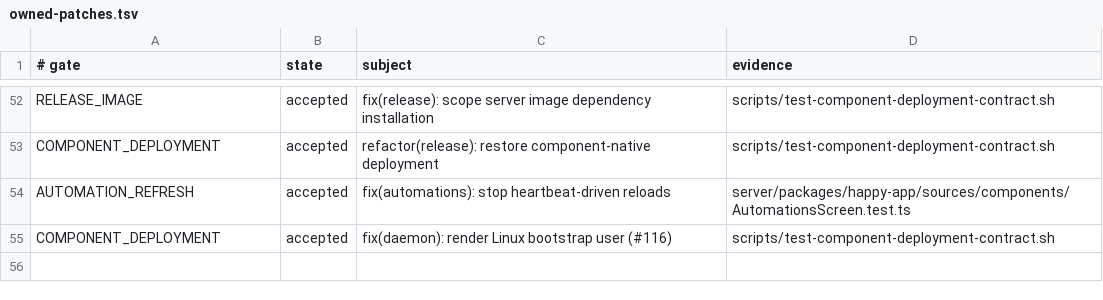
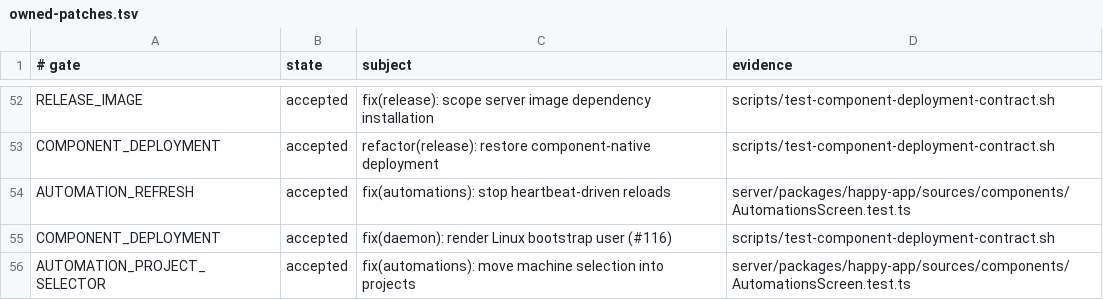
Before and after one commit to NickGuAI/HappyHerd, a TSV file: docs/owned-patches.tsv, drawn as a sheet; only a part is shown, gaps mark what is left out; the diff names each change by its address in the sheet, - before the commit and + after, or states it on an @@ line.

Commit message:
fix(automations): move machine selection into projects

```diff
--- a/docs/owned-patches.tsv
+++ b/docs/owned-patches.tsv
+row 56: AUTOMATION_PROJECT_SELECTOR | accepted | fix(automations): move machine selection into projects | server/packages/happy-app/sources/components/AutomationsScreen.test.ts
```
Also changed, not shown: 10 other files.
